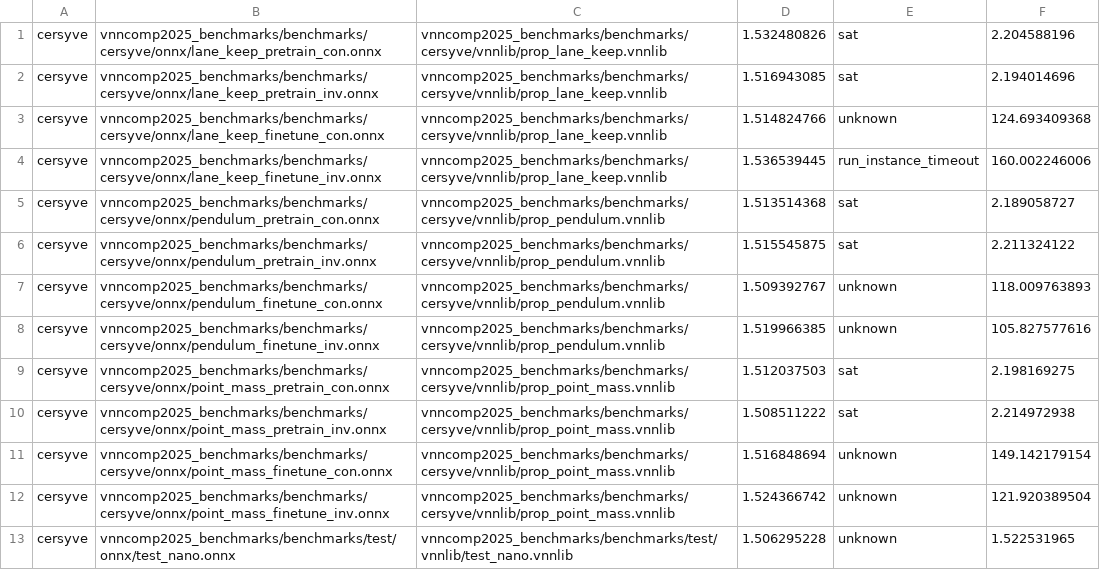
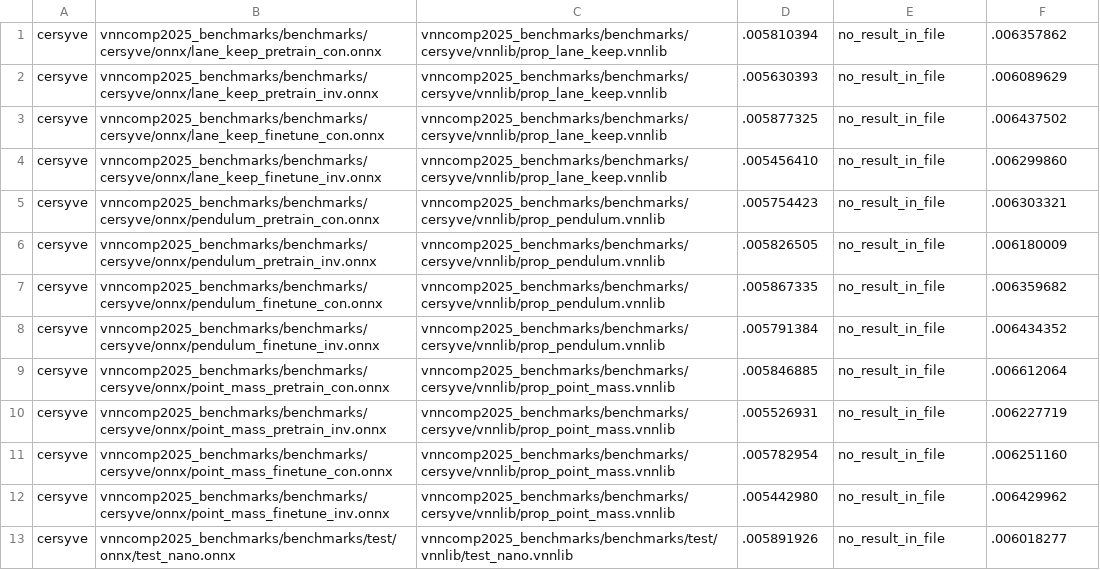
Before and after one commit to VNN-COMP/vnncomp2025_results, a CSV file: rover/2025_cersyve/results.csv, drawn as a sheet.

Commit message:
Added results for rover on 2025_cersyve

```diff
--- a/rover/2025_cersyve/results.csv
+++ b/rover/2025_cersyve/results.csv
@@ -1,13 +1,13 @@
-cersyve,vnncomp2025_benchmarks/benchmarks/cersyve/onnx/lane_keep_pretrain_con.onnx,vnncomp2025_benchmarks/benchmarks/cersyve/vnnlib/prop_lane_keep.vnnlib,1.532480826,sat,2.204588196
-cersyve,vnncomp2025_benchmarks/benchmarks/cersyve/onnx/lane_keep_pretrain_inv.onnx,vnncomp2025_benchmarks/benchmarks/cersyve/vnnlib/prop_lane_keep.vnnlib,1.516943085,sat,2.194014696
-cersyve,vnncomp2025_benchmarks/benchmarks/cersyve/onnx/lane_keep_finetune_con.onnx,vnncomp2025_benchmarks/benchmarks/cersyve/vnnlib/prop_lane_keep.vnnlib,1.514824766,unknown,124.693409368
-cersyve,vnncomp2025_benchmarks/benchmarks/cersyve/onnx/lane_keep_finetune_inv.onnx,vnncomp2025_benchmarks/benchmarks/cersyve/vnnlib/prop_lane_keep.vnnlib,1.536539445,run_instance_timeout,160.002246006
-cersyve,vnncomp2025_benchmarks/benchmarks/cersyve/onnx/pendulum_pretrain_con.onnx,vnncomp2025_benchmarks/benchmarks/cersyve/vnnlib/prop_pendulum.vnnlib,1.513514368,sat,2.189058727
-cersyve,vnncomp2025_benchmarks/benchmarks/cersyve/onnx/pendulum_pretrain_inv.onnx,vnncomp2025_benchmarks/benchmarks/cersyve/vnnlib/prop_pendulum.vnnlib,1.515545875,sat,2.211324122
-cersyve,vnncomp2025_benchmarks/benchmarks/cersyve/onnx/pendulum_finetune_con.onnx,vnncomp2025_benchmarks/benchmarks/cersyve/vnnlib/prop_pendulum.vnnlib,1.509392767,unknown,118.009763893
-cersyve,vnncomp2025_benchmarks/benchmarks/cersyve/onnx/pendulum_finetune_inv.onnx,vnncomp2025_benchmarks/benchmarks/cersyve/vnnlib/prop_pendulum.vnnlib,1.519966385,unknown,105.827577616
-cersyve,vnncomp2025_benchmarks/benchmarks/cersyve/onnx/point_mass_pretrain_con.onnx,vnncomp2025_benchmarks/benchmarks/cersyve/vnnlib/prop_point_mass.vnnlib,1.512037503,sat,2.198169275
-cersyve,vnncomp2025_benchmarks/benchmarks/cersyve/onnx/point_mass_pretrain_inv.onnx,vnncomp2025_benchmarks/benchmarks/cersyve/vnnlib/prop_point_mass.vnnlib,1.508511222,sat,2.214972938
-cersyve,vnncomp2025_benchmarks/benchmarks/cersyve/onnx/point_mass_finetune_con.onnx,vnncomp2025_benchmarks/benchmarks/cersyve/vnnlib/prop_point_mass.vnnlib,1.516848694,unknown,149.142179154
-cersyve,vnncomp2025_benchmarks/benchmarks/cersyve/onnx/point_mass_finetune_inv.onnx,vnncomp2025_benchmarks/benchmarks/cersyve/vnnlib/prop_point_mass.vnnlib,1.524366742,unknown,121.920389504
-cersyve,vnncomp2025_benchmarks/benchmarks/test/onnx/test_nano.onnx,vnncomp2025_benchmarks/benchmarks/test/vnnlib/test_nano.vnnlib,1.506295228,unknown,1.522531965
+cersyve,vnncomp2025_benchmarks/benchmarks/cersyve/onnx/lane_keep_pretrain_con.onnx,vnncomp2025_benchmarks/benchmarks/cersyve/vnnlib/prop_lane_keep.vnnlib,.005810394,no_result_in_file,.006357862
+cersyve,vnncomp2025_benchmarks/benchmarks/cersyve/onnx/lane_keep_pretrain_inv.onnx,vnncomp2025_benchmarks/benchmarks/cersyve/vnnlib/prop_lane_keep.vnnlib,.005630393,no_result_in_file,.006089629
+cersyve,vnncomp2025_benchmarks/benchmarks/cersyve/onnx/lane_keep_finetune_con.onnx,vnncomp2025_benchmarks/benchmarks/cersyve/vnnlib/prop_lane_keep.vnnlib,.005877325,no_result_in_file,.006437502
+cersyve,vnncomp2025_benchmarks/benchmarks/cersyve/onnx/lane_keep_finetune_inv.onnx,vnncomp2025_benchmarks/benchmarks/cersyve/vnnlib/prop_lane_keep.vnnlib,.005456410,no_result_in_file,.006299860
+cersyve,vnncomp2025_benchmarks/benchmarks/cersyve/onnx/pendulum_pretrain_con.onnx,vnncomp2025_benchmarks/benchmarks/cersyve/vnnlib/prop_pendulum.vnnlib,.005754423,no_result_in_file,.006303321
+cersyve,vnncomp2025_benchmarks/benchmarks/cersyve/onnx/pendulum_pretrain_inv.onnx,vnncomp2025_benchmarks/benchmarks/cersyve/vnnlib/prop_pendulum.vnnlib,.005826505,no_result_in_file,.006180009
+cersyve,vnncomp2025_benchmarks/benchmarks/cersyve/onnx/pendulum_finetune_con.onnx,vnncomp2025_benchmarks/benchmarks/cersyve/vnnlib/prop_pendulum.vnnlib,.005867335,no_result_in_file,.006359682
+cersyve,vnncomp2025_benchmarks/benchmarks/cersyve/onnx/pendulum_finetune_inv.onnx,vnncomp2025_benchmarks/benchmarks/cersyve/vnnlib/prop_pendulum.vnnlib,.005791384,no_result_in_file,.006434352
+cersyve,vnncomp2025_benchmarks/benchmarks/cersyve/onnx/point_mass_pretrain_con.onnx,vnncomp2025_benchmarks/benchmarks/cersyve/vnnlib/prop_point_mass.vnnlib,.005846885,no_result_in_file,.006612064
+cersyve,vnncomp2025_benchmarks/benchmarks/cersyve/onnx/point_mass_pretrain_inv.onnx,vnncomp2025_benchmarks/benchmarks/cersyve/vnnlib/prop_point_mass.vnnlib,.005526931,no_result_in_file,.006227719
+cersyve,vnncomp2025_benchmarks/benchmarks/cersyve/onnx/point_mass_finetune_con.onnx,vnncomp2025_benchmarks/benchmarks/cersyve/vnnlib/prop_point_mass.vnnlib,.005782954,no_result_in_file,.006251160
+cersyve,vnncomp2025_benchmarks/benchmarks/cersyve/onnx/point_mass_finetune_inv.onnx,vnncomp2025_benchmarks/benchmarks/cersyve/vnnlib/prop_point_mass.vnnlib,.005442980,no_result_in_file,.006429962
+cersyve,vnncomp2025_benchmarks/benchmarks/test/onnx/test_nano.onnx,vnncomp2025_benchmarks/benchmarks/test/vnnlib/test_nano.vnnlib,.005891926,no_result_in_file,.006018277
```
Also changed, not shown: rover/results.csv, 6 other files.
